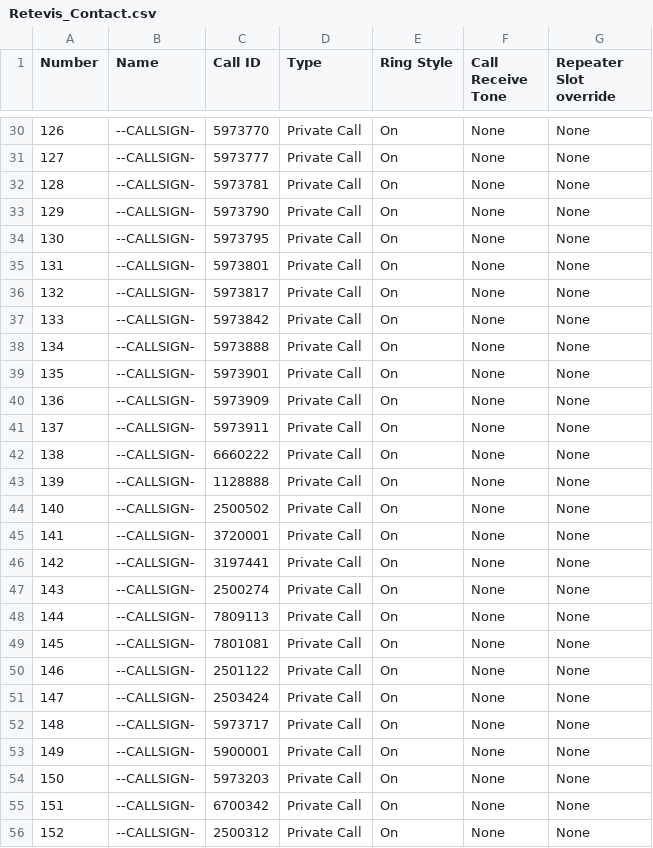
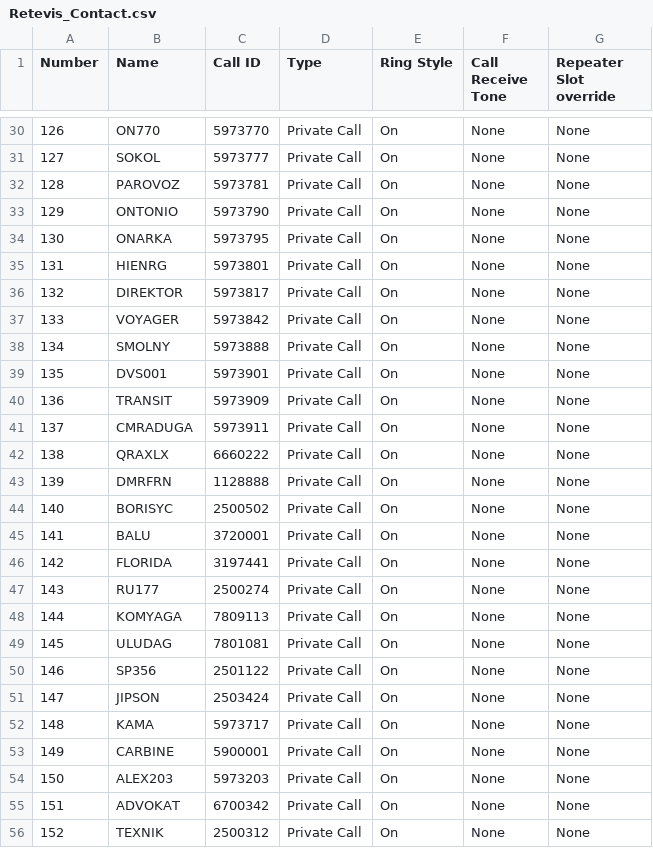
Before and after one commit to krot4u/Public_scripts, a CSV file: Devices_Contact_List/Retevis_Contact.csv, drawn as a sheet; only a part is shown, gaps mark what is left out; the diff covers the shown part only.

```diff
--- a/Devices_Contact_List/Retevis_Contact.csv
+++ b/Devices_Contact_List/Retevis_Contact.csv
@@ -30,27 +30,27 @@ Number,Name,Call ID,Type,Ring Style,Call Receive Tone,Repeater Slot override
-126,--CALLSIGN-,5973770,Private Call,On,None,None
-127,--CALLSIGN-,5973777,Private Call,On,None,None
-128,--CALLSIGN-,5973781,Private Call,On,None,None
-129,--CALLSIGN-,5973790,Private Call,On,None,None
-130,--CALLSIGN-,5973795,Private Call,On,None,None
-131,--CALLSIGN-,5973801,Private Call,On,None,None
-132,--CALLSIGN-,5973817,Private Call,On,None,None
-133,--CALLSIGN-,5973842,Private Call,On,None,None
-134,--CALLSIGN-,5973888,Private Call,On,None,None
-135,--CALLSIGN-,5973901,Private Call,On,None,None
-136,--CALLSIGN-,5973909,Private Call,On,None,None
-137,--CALLSIGN-,5973911,Private Call,On,None,None
-138,--CALLSIGN-,6660222,Private Call,On,None,None
-139,--CALLSIGN-,1128888,Private Call,On,None,None
-140,--CALLSIGN-,2500502,Private Call,On,None,None
-141,--CALLSIGN-,3720001,Private Call,On,None,None
-142,--CALLSIGN-,3197441,Private Call,On,None,None
-143,--CALLSIGN-,2500274,Private Call,On,None,None
-144,--CALLSIGN-,7809113,Private Call,On,None,None
-145,--CALLSIGN-,7801081,Private Call,On,None,None
-146,--CALLSIGN-,2501122,Private Call,On,None,None
-147,--CALLSIGN-,2503424,Private Call,On,None,None
-148,--CALLSIGN-,5973717,Private Call,On,None,None
-149,--CALLSIGN-,5900001,Private Call,On,None,None
-150,--CALLSIGN-,5973203,Private Call,On,None,None
-151,--CALLSIGN-,6700342,Private Call,On,None,None
-152,--CALLSIGN-,2500312,Private Call,On,None,None
+126,ON770,5973770,Private Call,On,None,None
+127,SOKOL,5973777,Private Call,On,None,None
+128,PAROVOZ,5973781,Private Call,On,None,None
+129,ONTONIO,5973790,Private Call,On,None,None
+130,ONARKA,5973795,Private Call,On,None,None
+131,HIENRG,5973801,Private Call,On,None,None
+132,DIREKTOR,5973817,Private Call,On,None,None
+133,VOYAGER,5973842,Private Call,On,None,None
+134,SMOLNY,5973888,Private Call,On,None,None
+135,DVS001,5973901,Private Call,On,None,None
+136,TRANSIT,5973909,Private Call,On,None,None
+137,CMRADUGA,5973911,Private Call,On,None,None
+138,QRAXLX,6660222,Private Call,On,None,None
+139,DMRFRN,1128888,Private Call,On,None,None
+140,BORISYC,2500502,Private Call,On,None,None
+141,BALU,3720001,Private Call,On,None,None
+142,FLORIDA,3197441,Private Call,On,None,None
+143,RU177,2500274,Private Call,On,None,None
+144,KOMYAGA,7809113,Private Call,On,None,None
+145,ULUDAG,7801081,Private Call,On,None,None
+146,SP356,2501122,Private Call,On,None,None
+147,JIPSON,2503424,Private Call,On,None,None
+148,KAMA,5973717,Private Call,On,None,None
+149,CARBINE,5900001,Private Call,On,None,None
+150,ALEX203,5973203,Private Call,On,None,None
+151,ADVOKAT,6700342,Private Call,On,None,None
+152,TEXNIK,2500312,Private Call,On,None,None
```
Also changed, not shown: 71 edited cells elsewhere in this file, 1 other file.
